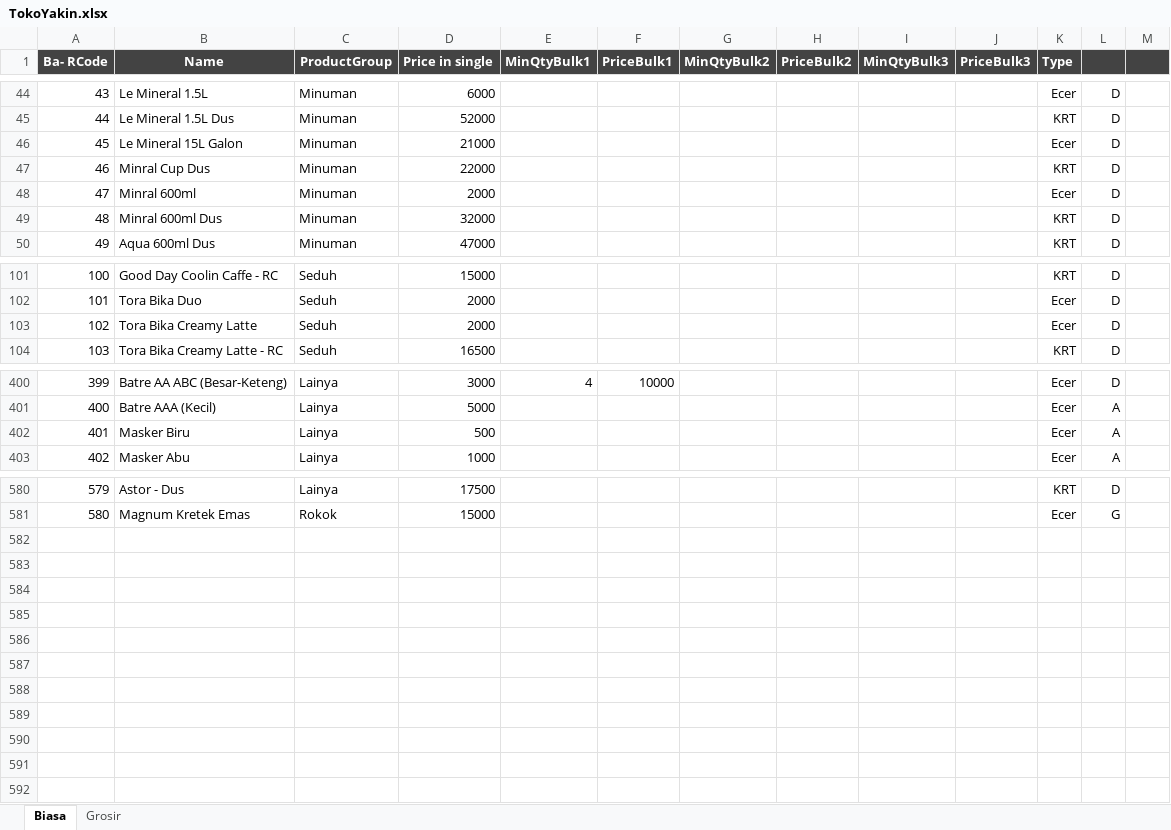
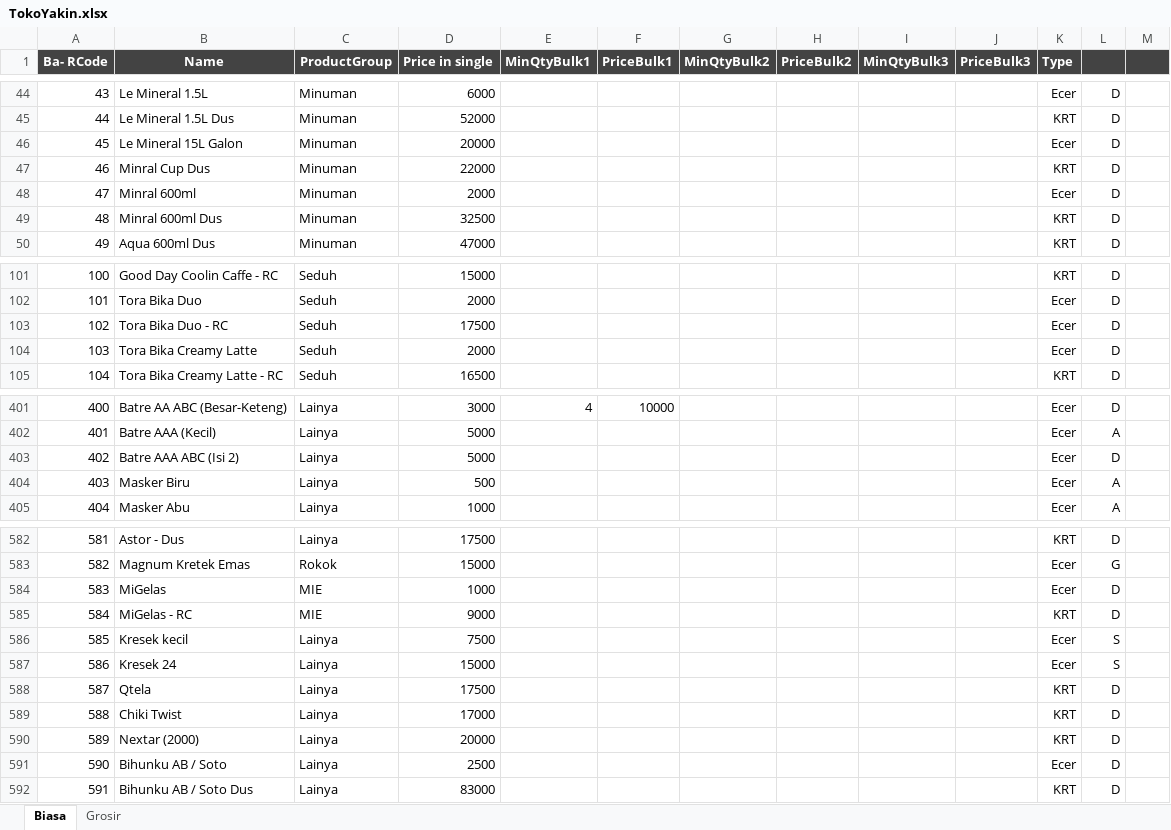
Before and after one commit to rudiath95/toko-yakin, an Excel workbook: TokoYakin.xlsx, sheet Biasa, drawn as a sheet; only a part is shown, gaps mark what is left out; values as stored, in another font and other column widths than the file's, no borders; charts and pictures and conditional formats not drawn; addresses are those after the commit; the diff covers the shown part only; the diff names each change by its address in the sheet, - before the commit and + after, or states it on an @@ line.

Commit message:
update spreadsheet data

```diff
--- a/TokoYakin.xlsx (sheet Biasa)
+++ b/TokoYakin.xlsx (sheet Biasa)
-D46 (Price in single): 21000
+D46 (Price in single): 20000
-D49 (Price in single): 32000
+D49 (Price in single): 32500
+row 103: 102 | Tora Bika Duo - RC | Seduh | 17500 |  |  |  |  |  |  | Ecer | D
@@ column A (Ba- RCode) renumbered between rows 104 and 583 @@
+row 403: 402 | Batre AAA ABC (Isi 2) | Lainya | 5000 |  |  |  |  |  |  | Ecer | D
+row 584: 583 | MiGelas | MIE | 1000 |  |  |  |  |  |  | Ecer | D
+row 585: 584 | MiGelas - RC | MIE | 9000 |  |  |  |  |  |  | KRT | D
+row 586: 585 | Kresek kecil | Lainya | 7500 |  |  |  |  |  |  | Ecer | S
+row 587: 586 | Kresek 24 | Lainya | 15000 |  |  |  |  |  |  | Ecer | S
+row 588: 587 | Qtela | Lainya | 17500 |  |  |  |  |  |  | KRT | D
+row 589: 588 | Chiki Twist | Lainya | 17000 |  |  |  |  |  |  | KRT | D
+row 590: 589 | Nextar (2000) | Lainya | 20000 |  |  |  |  |  |  | KRT | D
+row 591: 590 | Bihunku AB / Soto | Lainya | 2500 |  |  |  |  |  |  | Ecer | D
+row 592: 591 | Bihunku AB / Soto Dus | Lainya | 83000 |  |  |  |  |  |  | KRT | D
```
Also changed, not shown: 2 edited cells elsewhere in this sheet, sheet Grosir.
